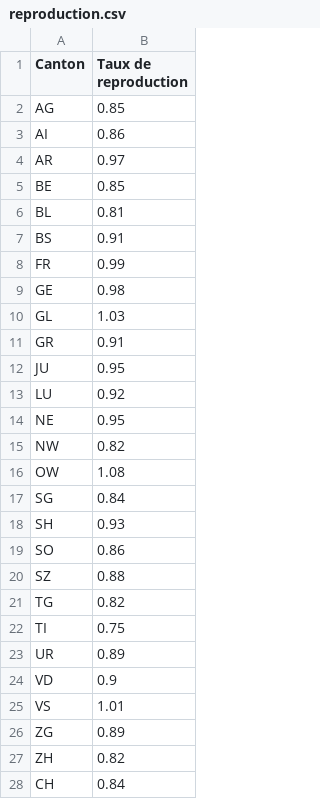
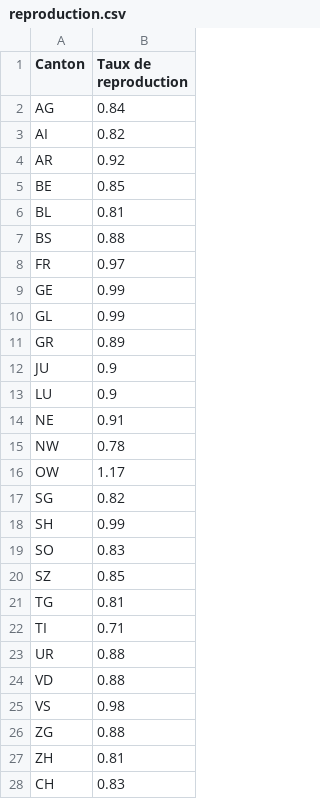
Before and after one commit to maradan29/coronaFR, a CSV file: reproduction.csv, drawn as a sheet.

Commit message:
Add existing file

```diff
--- a/reproduction.csv
+++ b/reproduction.csv
@@ -1,28 +1,28 @@
 Canton,Taux de reproduction
-AG,0.85
-AI,0.86
-AR,0.97
+AG,0.84
+AI,0.82
+AR,0.92
 BE,0.85
 BL,0.81
-BS,0.91
-FR,0.99
-GE,0.98
-GL,1.03
-GR,0.91
-JU,0.95
-LU,0.92
-NE,0.95
-NW,0.82
-OW,1.08
-SG,0.84
-SH,0.93
-SO,0.86
-SZ,0.88
-TG,0.82
-TI,0.75
-UR,0.89
-VD,0.9
-VS,1.01
-ZG,0.89
-ZH,0.82
-CH,0.84
+BS,0.88
+FR,0.97
+GE,0.99
+GL,0.99
+GR,0.89
+JU,0.9
+LU,0.9
+NE,0.91
+NW,0.78
+OW,1.17
+SG,0.82
+SH,0.99
+SO,0.83
+SZ,0.85
+TG,0.81
+TI,0.71
+UR,0.88
+VD,0.88
+VS,0.98
+ZG,0.88
+ZH,0.81
+CH,0.83
```
